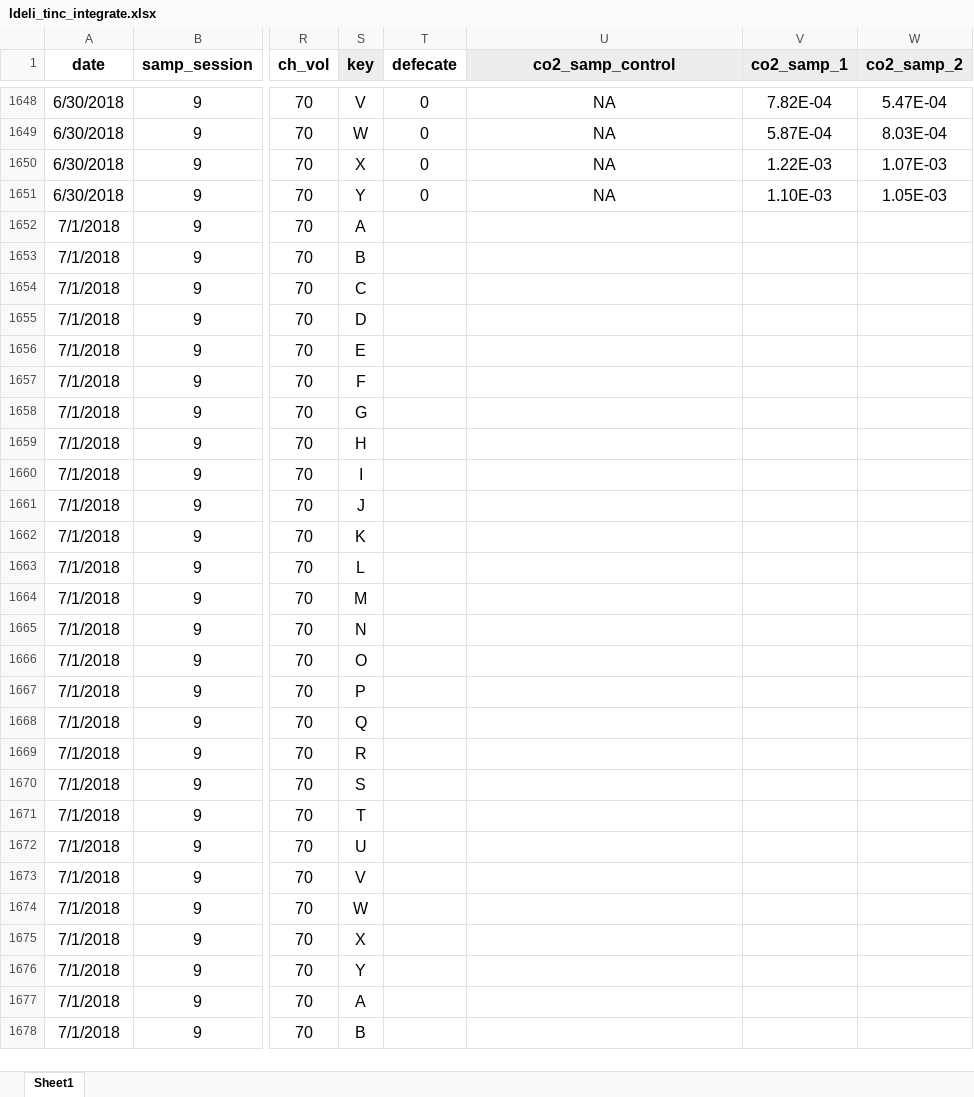
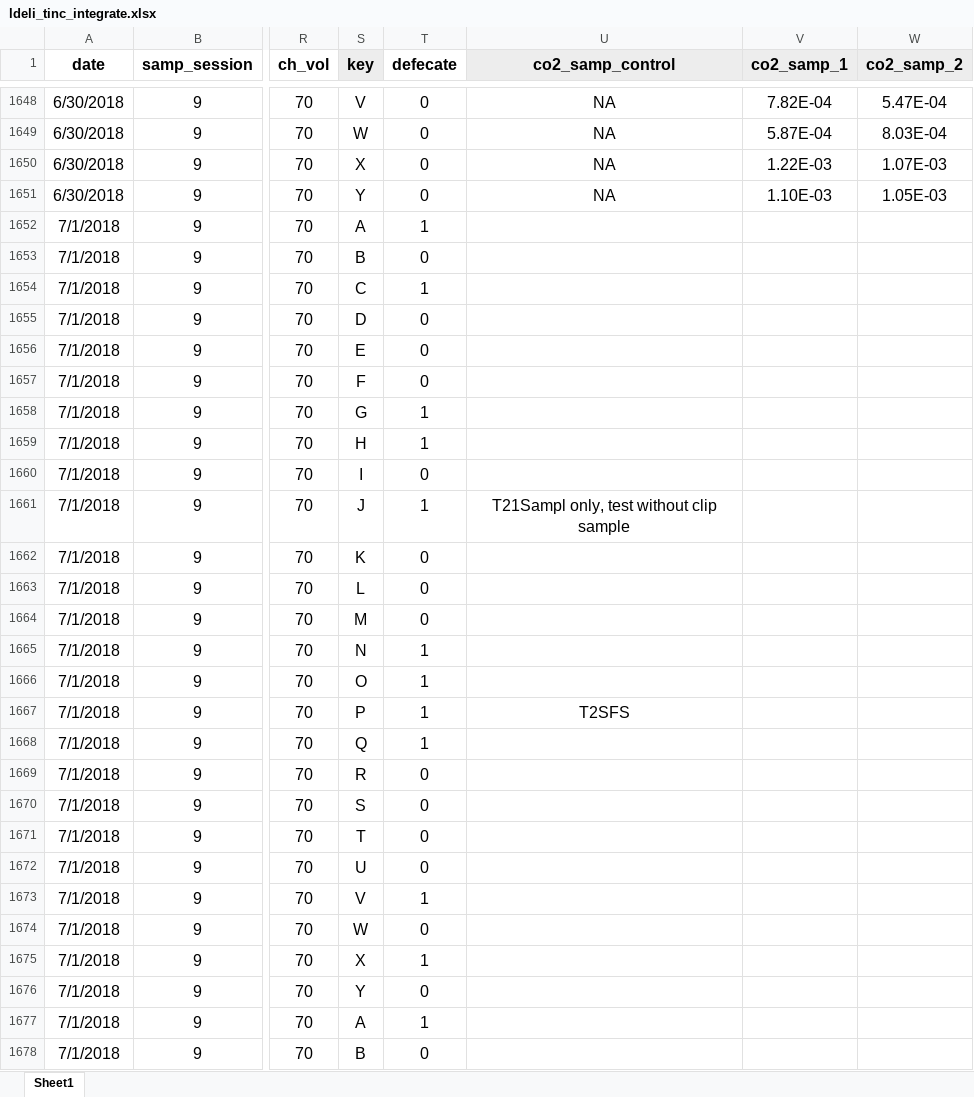
Before and after one commit to daniel1noble/deli_inc_metabTelo, an Excel workbook: data/curve_data/ldeli_tinc_integrate.xlsx, sheet Sheet1, drawn as a sheet; only a part is shown, gaps mark what is left out; values as stored, in another font and other column widths than the file's, no borders; conditional formats not drawn; the diff covers the shown part only; the diff names each change by its address in the sheet, - before the commit and + after, or states it on an @@ line.

Commit message:
Chamber mass and defect notes added B1_D2

```diff
--- a/data/curve_data/ldeli_tinc_integrate.xlsx (sheet Sheet1)
+++ b/data/curve_data/ldeli_tinc_integrate.xlsx (sheet Sheet1)
-T1652 (defecate): (empty)
+T1652 (defecate): 1
-T1653 (defecate): (empty)
+T1653 (defecate): 0
-T1654 (defecate): (empty)
+T1654 (defecate): 1
-T1655:T1657 (defecate): (empty)
+T1655:T1657 (defecate): 0
-T1658:T1659 (defecate): (empty)
+T1658:T1659 (defecate): 1
-T1660 (defecate): (empty)
+T1660 (defecate): 0
-T1661 (defecate): (empty)
+T1661 (defecate): 1
-U1661 (co2_samp_control): (empty)
+U1661 (co2_samp_control): T21Sampl only, test without clip sample
-T1662:T1664 (defecate): (empty)
+T1662:T1664 (defecate): 0
-T1665:T1668 (defecate): (empty)
+T1665:T1668 (defecate): 1
-U1667 (co2_samp_control): (empty)
+U1667 (co2_samp_control): T2SFS
-T1669:T1672 (defecate): (empty)
+T1669:T1672 (defecate): 0
-T1673 (defecate): (empty)
+T1673 (defecate): 1
-T1674 (defecate): (empty)
+T1674 (defecate): 0
-T1675 (defecate): (empty)
+T1675 (defecate): 1
-T1676 (defecate): (empty)
+T1676 (defecate): 0
-T1677 (defecate): (empty)
+T1677 (defecate): 1
-T1678 (defecate): (empty)
+T1678 (defecate): 0
```
Also changed, not shown: 50 edited cells and cell formats elsewhere in this sheet.
